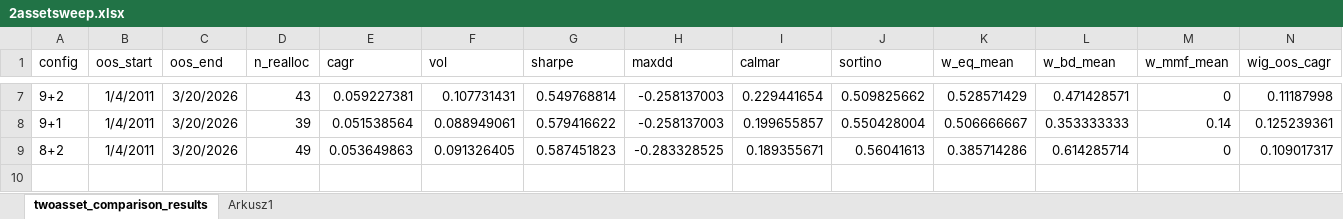
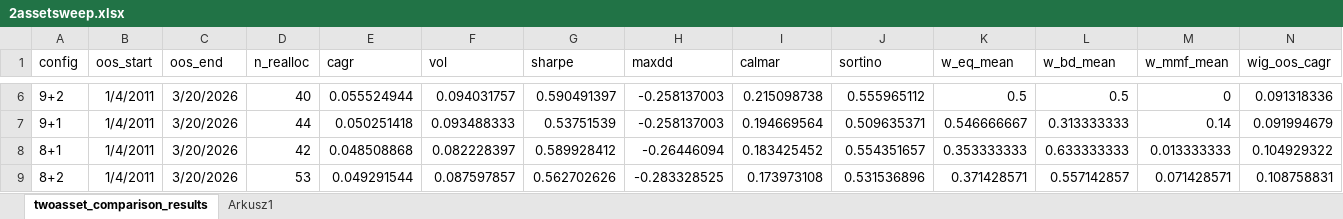
Before and after one commit to miraclees79/python-analysis, an Excel workbook: multiasset_development/2assetsweep.xlsx, sheet twoasset_comparison_results, drawn as a sheet; only a part is shown, gaps mark what is left out; values as stored, in another font and other column widths than the file's, no borders; table styles not drawn; addresses are those after the commit; rows hold the shown columns only; the diff covers the shown part only; the diff names each change by its address in the sheet, - before the commit and + after, or states it on an @@ line.

```diff
--- a/multiasset_development/2assetsweep.xlsx (sheet twoasset_comparison_results)
+++ b/multiasset_development/2assetsweep.xlsx (sheet twoasset_comparison_results)
-D6 (n_realloc): 43
+D6 (n_realloc): 40
-E6 (cagr): 0.059227381
+E6 (cagr): 0.055524944
-F6 (vol): 0.107731431
+F6 (vol): 0.094031757
-G6 (sharpe): 0.549768814
+G6 (sharpe): 0.590491397
-I6 (calmar): 0.229441654
+I6 (calmar): 0.215098738
-J6 (sortino): 0.509825662
+J6 (sortino): 0.555965112
-K6 (w_eq_mean): 0.528571429
+K6 (w_eq_mean): 0.5
-L6 (w_bd_mean): 0.471428571
+L6 (w_bd_mean): 0.5
-N6 (wig_oos_cagr): 0.11187998
+N6 (wig_oos_cagr): 0.091318336
-D7 (n_realloc): 39
+D7 (n_realloc): 44
-E7 (cagr): 0.051538564
+E7 (cagr): 0.050251418
-F7 (vol): 0.088949061
+F7 (vol): 0.093488333
-G7 (sharpe): 0.579416622
+G7 (sharpe): 0.53751539
-I7 (calmar): 0.199655857
+I7 (calmar): 0.194669564
-J7 (sortino): 0.550428004
+J7 (sortino): 0.509635371
-K7 (w_eq_mean): 0.506666667
+K7 (w_eq_mean): 0.546666667
-L7 (w_bd_mean): 0.353333333
+L7 (w_bd_mean): 0.313333333
-N7 (wig_oos_cagr): 0.125239361
+N7 (wig_oos_cagr): 0.091994679
+row 8: 8+1 | 1/4/2011 | 3/20/2026 | 42 | 0.048508868 | 0.082228397 | 0.589928412 | -0.26446094 | 0.183425452 | 0.554351657 | 0.353333333 | 0.633333333 | 0.013333333 | 0.104929322
-D9 (n_realloc): 49
+D9 (n_realloc): 53
-E9 (cagr): 0.053649863
+E9 (cagr): 0.049291544
-F9 (vol): 0.091326405
+F9 (vol): 0.087597857
-G9 (sharpe): 0.587451823
+G9 (sharpe): 0.562702626
-I9 (calmar): 0.189355671
+I9 (calmar): 0.173973108
-J9 (sortino): 0.56041613
+J9 (sortino): 0.531536896
-K9 (w_eq_mean): 0.385714286
+K9 (w_eq_mean): 0.371428571
-L9 (w_bd_mean): 0.614285714
+L9 (w_bd_mean): 0.557142857
-M9 (w_mmf_mean): 0
+M9 (w_mmf_mean): 0.071428571
-N9 (wig_oos_cagr): 0.109017317
+N9 (wig_oos_cagr): 0.108758831
```
Also changed, not shown: 1 added row, 2 removed rows and 30 edited cells elsewhere in this sheet, 3 other files.
